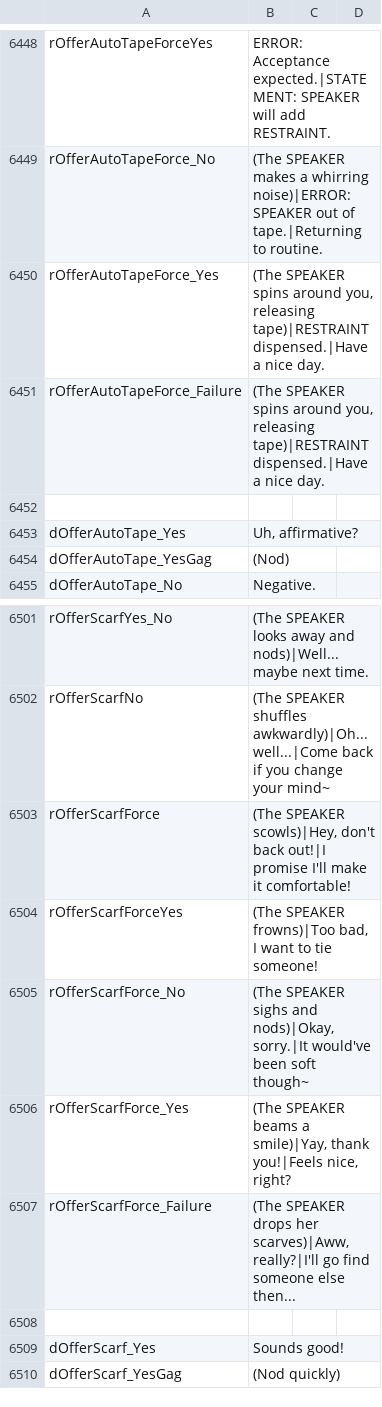
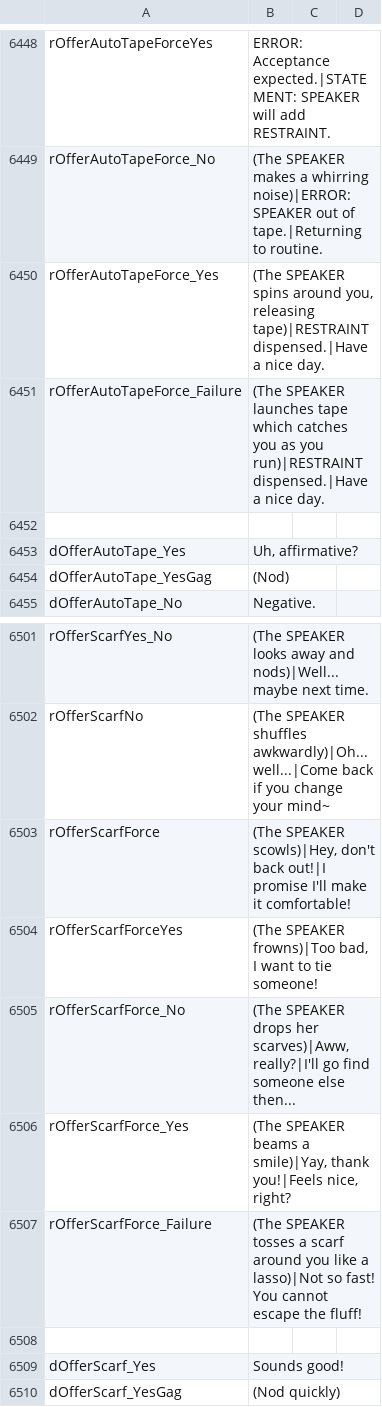
Before and after one commit to Ada18980/KinkiestDungeon, a CSV file: Screens/MiniGame/KinkyDungeon/Text_KinkyDungeon.csv, drawn as a sheet; only a part is shown, gaps mark what is left out.

Commit message:
Dialogue

```diff
--- a/Screens/MiniGame/KinkyDungeon/Text_KinkyDungeon.csv
+++ b/Screens/MiniGame/KinkyDungeon/Text_KinkyDungeon.csv
@@ -6450,3 +6450,3 @@ rOfferAutoTapeForce_No,"(The SPEAKER makes a whirring noise)|ERROR: SPEAKER out
 rOfferAutoTapeForce_Yes,"(The SPEAKER spins around you, releasing tape)|RESTRAINT dispensed.|Have a nice day."
-rOfferAutoTapeForce_Failure,"(The SPEAKER spins around you, releasing tape)|RESTRAINT dispensed.|Have a nice day."
+rOfferAutoTapeForce_Failure,"(The SPEAKER launches tape which catches you as you run)|RESTRAINT dispensed.|Have a nice day."
 
@@ -6504,5 +6504,5 @@ rOfferScarfForce,"(The SPEAKER scowls)|Hey, don't back out!|I promise I'll make
 rOfferScarfForceYes,"(The SPEAKER frowns)|Too bad, I want to tie someone!"
-rOfferScarfForce_No,"(The SPEAKER sighs and nods)|Okay, sorry.|It would've been soft though~"
+rOfferScarfForce_No,"(The SPEAKER drops her scarves)|Aww, really?|I'll go find someone else then..."
 rOfferScarfForce_Yes,"(The SPEAKER beams a smile)|Yay, thank you!|Feels nice, right?"
-rOfferScarfForce_Failure,"(The SPEAKER drops her scarves)|Aww, really?|I'll go find someone else then..."
+rOfferScarfForce_Failure,"(The SPEAKER tosses a scarf around you like a lasso)|Not so fast! You cannot escape the fluff!"
 
```
